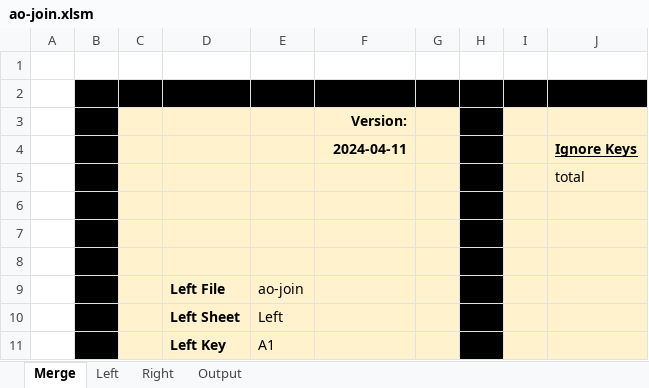
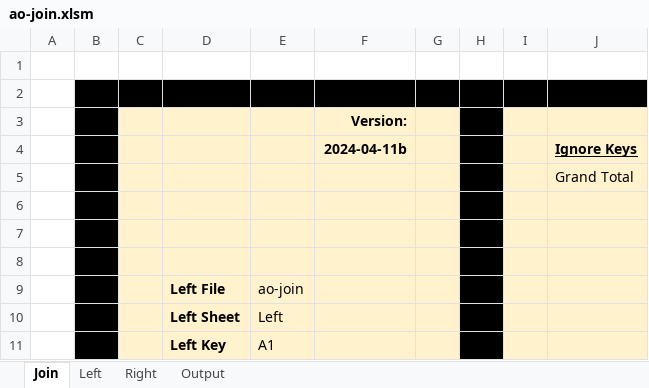
Before and after one commit to alexoooo/ao-excel, an Excel workbook: ao-join.xlsm, sheet Join, drawn as a sheet; only a part is shown; values as stored, in another font and other column widths than the file's, no borders; charts and pictures not drawn; the diff names each change by its address in the sheet, - before the commit and + after, or states it on an @@ line.

Commit message:
renamed "merge" to "join" in code, expand grouped rows/columns from left and right if using "Values + Formats + Formulas"

```diff
--- a/ao-join.xlsm (sheet Join)
+++ b/ao-join.xlsm (sheet Join)
-sheet tab: Merge
+sheet tab: Join
-F4: 2024-04-11
+F4: 2024-04-11b
-J5 (Ignore Keys): total
+J5 (Ignore Keys): Grand Total
```
Also changed, not shown: sheet Output.
